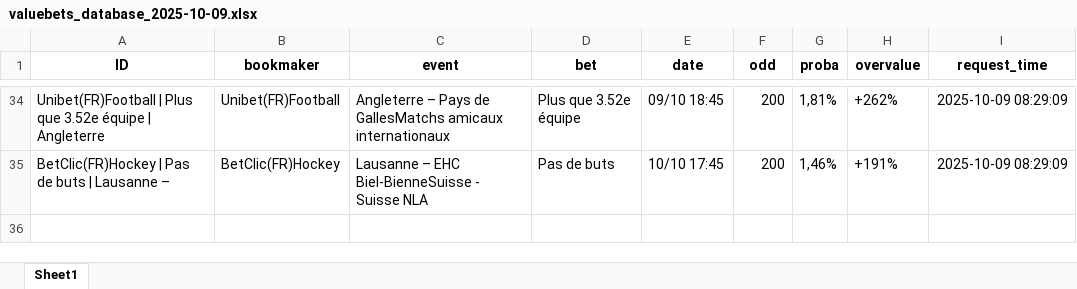
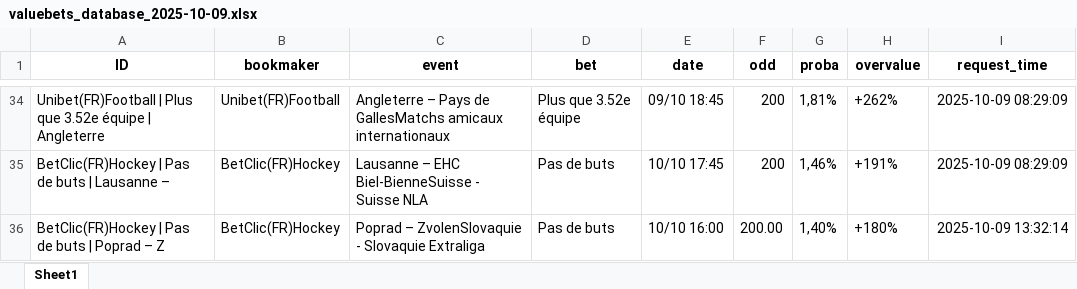
Before and after one commit to mdujardin3007/betting_scrapping, an Excel workbook: data/valuebets_database_2025-10-09.xlsx, sheet Sheet1, drawn as a sheet; only a part is shown, gaps mark what is left out; values as stored, in another font and other column widths than the file's, no borders; the diff names each change by its address in the sheet, - before the commit and + after, or states it on an @@ line.

Commit message:
Mise à jour des données valuebets

```diff
--- a/data/valuebets_database_2025-10-09.xlsx (sheet Sheet1)
+++ b/data/valuebets_database_2025-10-09.xlsx (sheet Sheet1)
+row 36: BetClic(FR)Hockey | Pas de buts | Poprad – Z | BetClic(FR)Hockey | Poprad – ZvolenSlovaquie - Slovaquie Extraliga | Pas de buts | 10/10 16:00 | 200.00 | 1,40% | +180% | 2025-10-09 13:32:14
```
